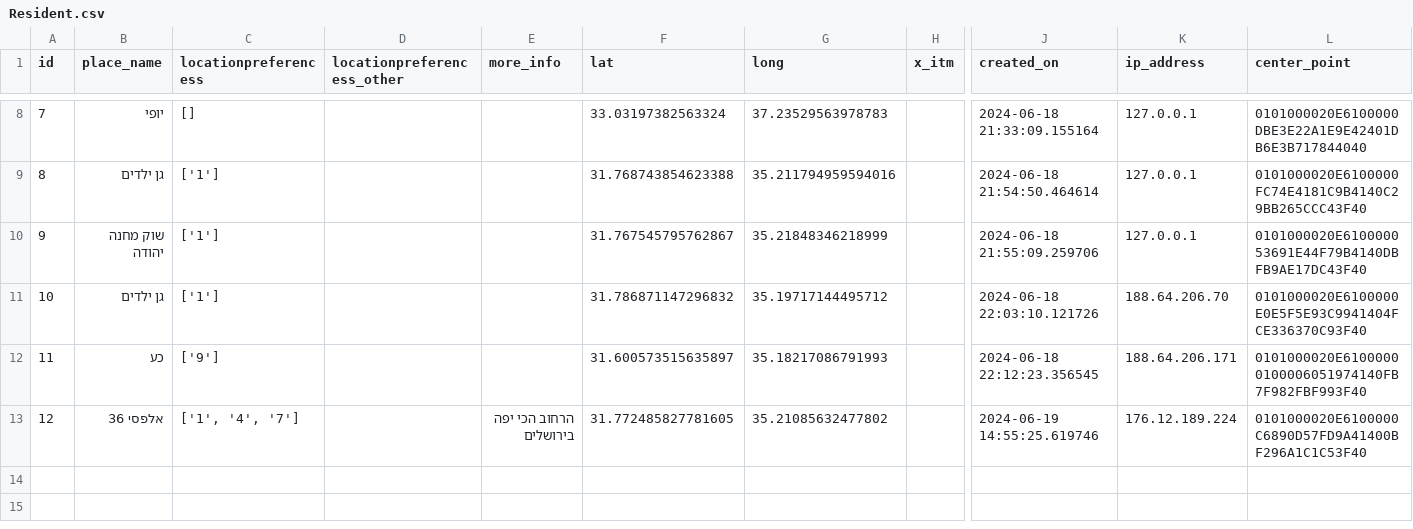
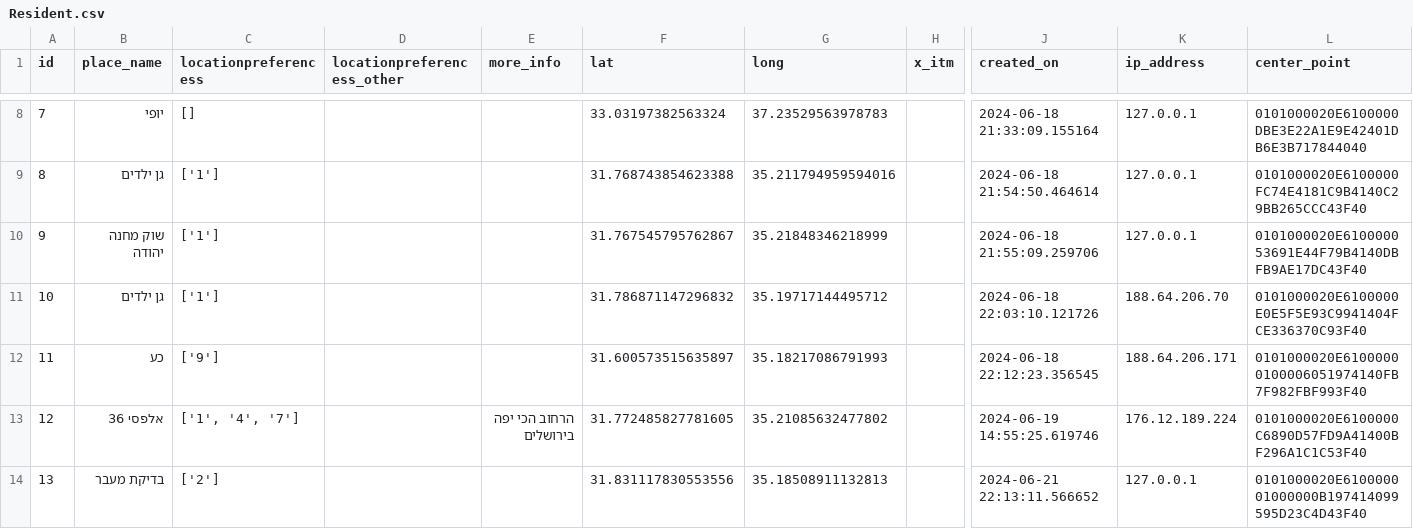
Before and after one commit to eyalc89/JRPreservation, a CSV file: Resident.csv, drawn as a sheet; only a part is shown, gaps mark what is left out; rows hold the shown columns only; the diff names each change by its address in the sheet, - before the commit and + after, or states it on an @@ line.

Commit message:
Add CSV file

```diff
--- a/Resident.csv
+++ b/Resident.csv
+row 14: 13 | בדיקת מעבר | ['2'] |  |  | 31.831117830553556 | 35.18508911132813 |  | 2024-06-21 22:13:11.566652 | 127.0.0.1 | 0101000020E610000001000000B197414099595D23C4D43F40
```
